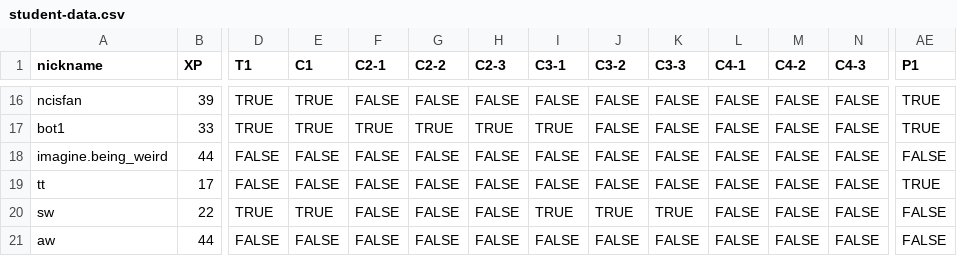
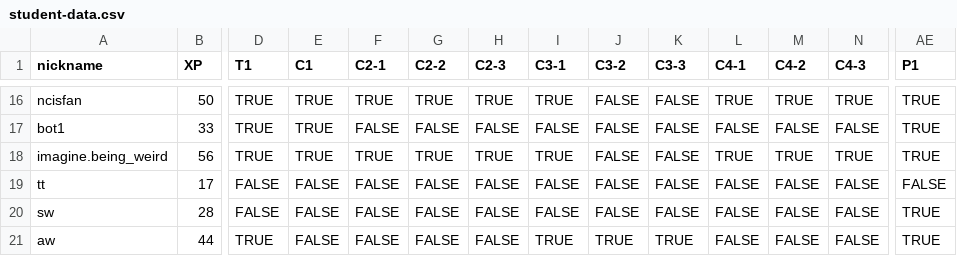
Before and after one commit to multixrulz/mr, a CSV file: 8-dt/t2/student-data.csv, drawn as a sheet; only a part is shown, gaps mark what is left out; the diff covers the shown part only; the diff names each change by its address in the sheet, - before the commit and + after, or states it on an @@ line.

```diff
--- a/8-dt/t2/student-data.csv
+++ b/8-dt/t2/student-data.csv
-B16 (XP): 39
+B16 (XP): 50
-F16 (C2-1): FALSE
+F16 (C2-1): TRUE
-G16 (C2-2): FALSE
+G16 (C2-2): TRUE
-H16 (C2-3): FALSE
+H16 (C2-3): TRUE
-I16 (C3-1): FALSE
+I16 (C3-1): TRUE
-L16 (C4-1): FALSE
+L16 (C4-1): TRUE
-M16 (C4-2): FALSE
+M16 (C4-2): TRUE
-N16 (C4-3): FALSE
+N16 (C4-3): TRUE
-F17 (C2-1): TRUE
+F17 (C2-1): FALSE
-G17 (C2-2): TRUE
+G17 (C2-2): FALSE
-H17 (C2-3): TRUE
+H17 (C2-3): FALSE
-I17 (C3-1): TRUE
+I17 (C3-1): FALSE
-B18 (XP): 44
+B18 (XP): 56
-D18 (T1): FALSE
+D18 (T1): TRUE
-E18 (C1): FALSE
+E18 (C1): TRUE
-F18 (C2-1): FALSE
+F18 (C2-1): TRUE
-G18 (C2-2): FALSE
+G18 (C2-2): TRUE
-H18 (C2-3): FALSE
+H18 (C2-3): TRUE
-I18 (C3-1): FALSE
+I18 (C3-1): TRUE
-L18 (C4-1): FALSE
+L18 (C4-1): TRUE
-M18 (C4-2): FALSE
+M18 (C4-2): TRUE
-N18 (C4-3): FALSE
+N18 (C4-3): TRUE
-AE18 (P1): FALSE
+AE18 (P1): TRUE
-AE19 (P1): TRUE
+AE19 (P1): FALSE
-B20 (XP): 22
+B20 (XP): 28
-D20 (T1): TRUE
+D20 (T1): FALSE
-E20 (C1): TRUE
+E20 (C1): FALSE
-I20 (C3-1): TRUE
+I20 (C3-1): FALSE
-J20 (C3-2): TRUE
+J20 (C3-2): FALSE
-K20 (C3-3): TRUE
+K20 (C3-3): FALSE
-AE20:AE21 (P1): FALSE
+AE20:AE21 (P1): TRUE
-D21 (T1): FALSE
+D21 (T1): TRUE
-I21 (C3-1): FALSE
+I21 (C3-1): TRUE
-J21 (C3-2): FALSE
+J21 (C3-2): TRUE
-K21 (C3-3): FALSE
+K21 (C3-3): TRUE
```
Also changed, not shown: 1 added row and 69 edited cells elsewhere in this file, 3 other files.
